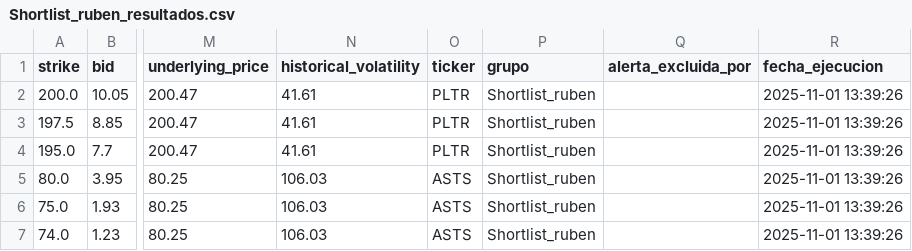
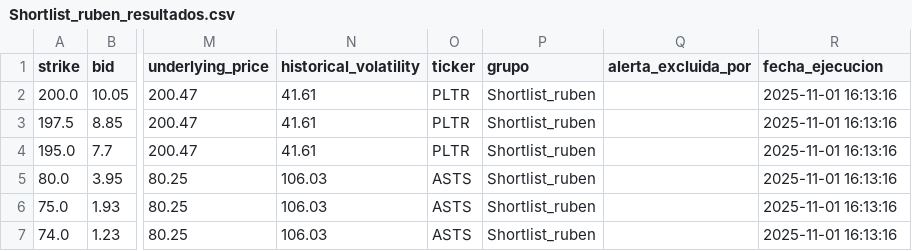
Before and after one commit to rubenm1906/short-put-openai, a CSV file: storage/Shortlist_ruben_resultados.csv, drawn as a sheet; only a part is shown, gaps mark what is left out; the diff names each change by its address in the sheet, - before the commit and + after, or states it on an @@ line.

```diff
--- a/storage/Shortlist_ruben_resultados.csv
+++ b/storage/Shortlist_ruben_resultados.csv
-R2:R7 (fecha_ejecucion): 2025-11-01 13:39:26
+R2:R7 (fecha_ejecucion): 2025-11-01 16:13:16
```
Also changed, not shown: storage/7_Magnificas_resultados.csv, storage/Top 10 Nasdap_resultados.csv, 11 other files.
